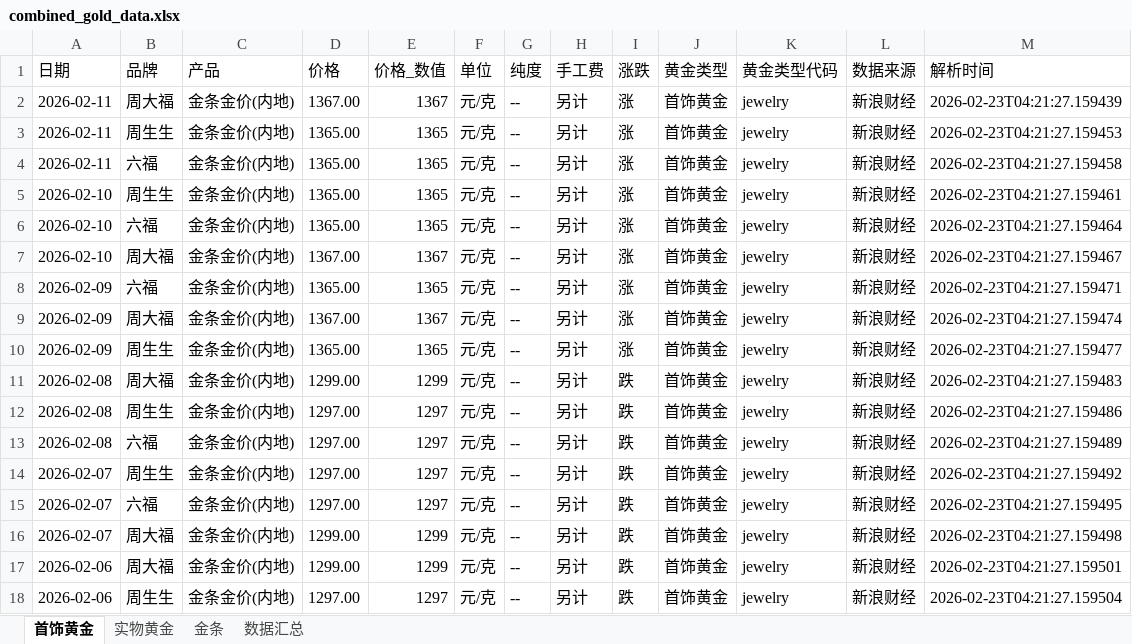
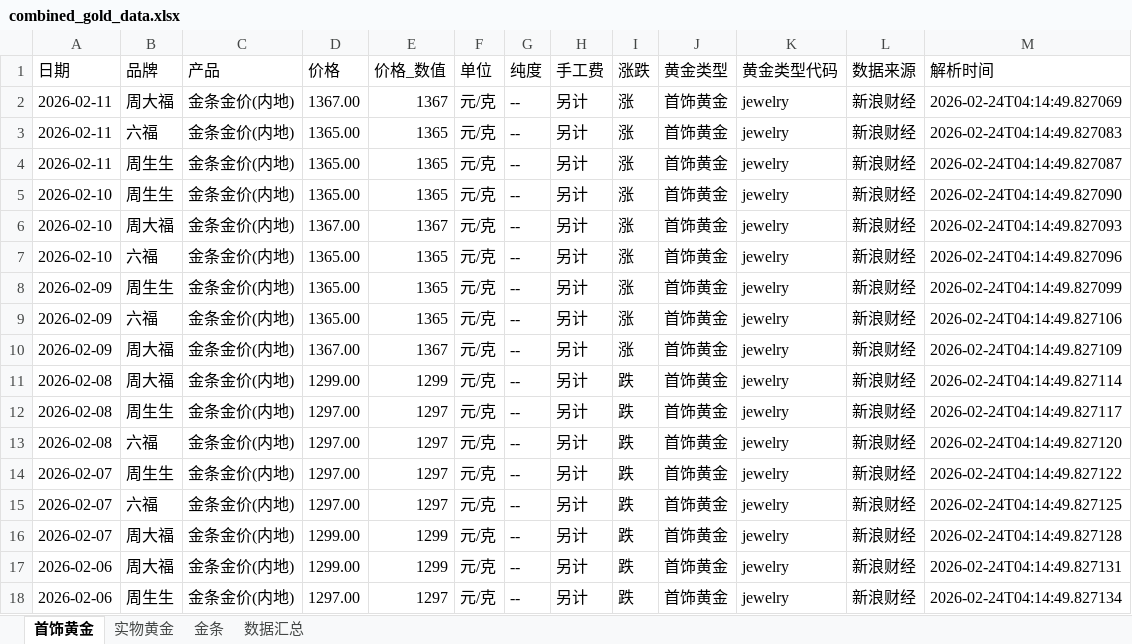
Before and after one commit to chengazhen/python-gold, an Excel workbook: combined_gold_data.xlsx, sheet 首饰黄金, drawn as a sheet; only a part is shown; values as stored, in another font and other column widths than the file's, no borders; the diff covers the shown part only; the diff names each change by its address in the sheet, - before the commit and + after, or states it on an @@ line.

```diff
--- a/combined_gold_data.xlsx (sheet 首饰黄金)
+++ b/combined_gold_data.xlsx (sheet 首饰黄金)
-M2 (解析时间): 2026-02-23T04:21:27.159439
+M2 (解析时间): 2026-02-24T04:14:49.827069
-B3 (品牌): 周生生
+B3 (品牌): 六福
-M3 (解析时间): 2026-02-23T04:21:27.159453
+M3 (解析时间): 2026-02-24T04:14:49.827083
-B4 (品牌): 六福
+B4 (品牌): 周生生
-M4 (解析时间): 2026-02-23T04:21:27.159458
+M4 (解析时间): 2026-02-24T04:14:49.827087
-M5 (解析时间): 2026-02-23T04:21:27.159461
+M5 (解析时间): 2026-02-24T04:14:49.827090
-B6 (品牌): 六福
+B6 (品牌): 周大福
-D6 (价格): 1365.00
+D6 (价格): 1367.00
-E6 (价格_数值): 1365
+E6 (价格_数值): 1367
-M6 (解析时间): 2026-02-23T04:21:27.159464
+M6 (解析时间): 2026-02-24T04:14:49.827093
-B7 (品牌): 周大福
+B7 (品牌): 六福
-D7 (价格): 1367.00
+D7 (价格): 1365.00
-E7 (价格_数值): 1367
+E7 (价格_数值): 1365
-M7 (解析时间): 2026-02-23T04:21:27.159467
+M7 (解析时间): 2026-02-24T04:14:49.827096
-B8 (品牌): 六福
+B8 (品牌): 周生生
-M8 (解析时间): 2026-02-23T04:21:27.159471
+M8 (解析时间): 2026-02-24T04:14:49.827099
-B9 (品牌): 周大福
+B9 (品牌): 六福
-D9 (价格): 1367.00
+D9 (价格): 1365.00
-E9 (价格_数值): 1367
+E9 (价格_数值): 1365
-M9 (解析时间): 2026-02-23T04:21:27.159474
+M9 (解析时间): 2026-02-24T04:14:49.827106
-B10 (品牌): 周生生
+B10 (品牌): 周大福
-D10 (价格): 1365.00
+D10 (价格): 1367.00
-E10 (价格_数值): 1365
+E10 (价格_数值): 1367
-M10 (解析时间): 2026-02-23T04:21:27.159477
+M10 (解析时间): 2026-02-24T04:14:49.827109
-M11 (解析时间): 2026-02-23T04:21:27.159483
+M11 (解析时间): 2026-02-24T04:14:49.827114
-M12 (解析时间): 2026-02-23T04:21:27.159486
+M12 (解析时间): 2026-02-24T04:14:49.827117
-M13 (解析时间): 2026-02-23T04:21:27.159489
+M13 (解析时间): 2026-02-24T04:14:49.827120
-M14 (解析时间): 2026-02-23T04:21:27.159492
+M14 (解析时间): 2026-02-24T04:14:49.827122
-M15 (解析时间): 2026-02-23T04:21:27.159495
+M15 (解析时间): 2026-02-24T04:14:49.827125
-M16 (解析时间): 2026-02-23T04:21:27.159498
+M16 (解析时间): 2026-02-24T04:14:49.827128
-M17 (解析时间): 2026-02-23T04:21:27.159501
+M17 (解析时间): 2026-02-24T04:14:49.827131
-M18 (解析时间): 2026-02-23T04:21:27.159504
+M18 (解析时间): 2026-02-24T04:14:49.827134
```
Also changed, not shown: 2 added rows, 2 removed rows and 73 edited cells elsewhere in this sheet, sheet 实物黄金, sheet 金条, sheet 数据汇总, gold_bar_latest.xlsx, jewelry_gold_latest.xlsx, 10 other files.
